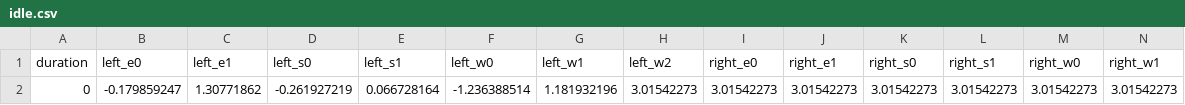
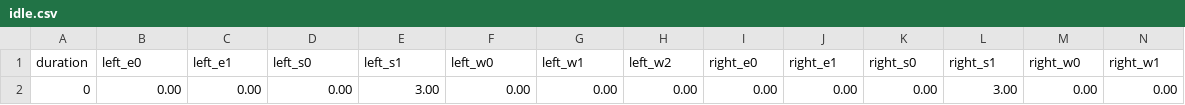
Before and after one commit to ptsteadman/baxter-teleoperation, a CSV file: csv/idle.csv, drawn as a sheet; only a part is shown; removed rows and columns are numbered as before the commit, all else as after; rows hold the shown columns only; the diff names each change by its address in the sheet, - before the commit and + after, or states it on an @@ line.

```diff
--- a/csv/idle.csv
+++ b/csv/idle.csv
-row 2: 0 | -0.179859247 | 1.30771862 | -0.261927219 | 0.066728164 | -1.236388514 | 1.181932196 | 3.01542273 | 3.01542273 | 3.01542273 | 3.01542273 | 3.01542273 | 3.01542273 | 3.01542273
+row 2: 0 | 0.00 | 0.00 | 0.00 | 3.00 | 0.00 | 0.00 | 0.00 | 0.00 | 0.00 | 0.00 | 3.00 | 0.00 | 0.00
```
Also changed, not shown: csv/wave2.csv, 12 other files.
